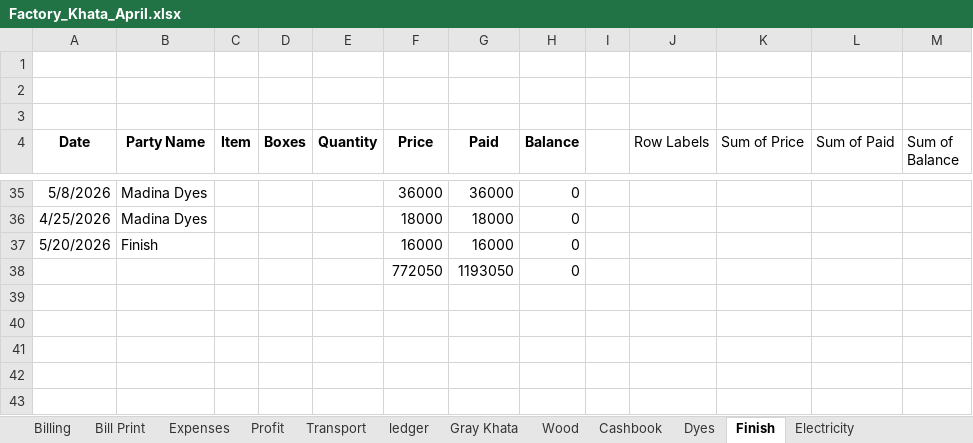
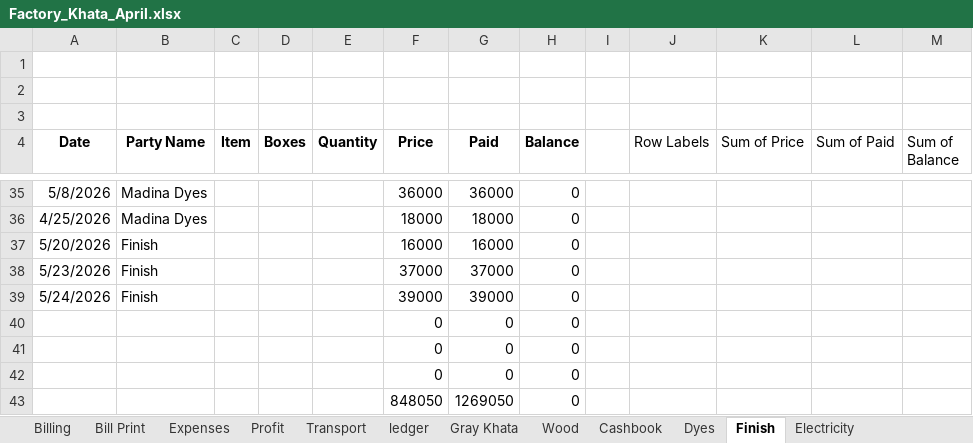
Before and after one commit to omerrazzaq4/Alhamd_April, an Excel workbook: Factory_Khata_April.xlsx, sheet Finish, drawn as a sheet; only a part is shown, gaps mark what is left out; values as stored, in another font and other column widths than the file's, no borders; charts and pictures and table styles not drawn; removed rows and columns are numbered as before the commit, all else as after; the diff names each change by its address in the sheet, - before the commit and + after, or states it on an @@ line.

```diff
--- a/Factory_Khata_April.xlsx (sheet Finish)
+++ b/Factory_Khata_April.xlsx (sheet Finish)
-row 38:  |  |  |  |  | 772050 | 1193050 | 0
+row 38: 5/23/2026 | Finish |  |  |  | 37000 | 37000 | 0
+row 39: 5/24/2026 | Finish |  |  |  | 39000 | 39000 | 0
+row 40:  |  |  |  |  | 0 | 0 | 0
+row 41:  |  |  |  |  | 0 | 0 | 0
+row 42:  |  |  |  |  | 0 | 0 | 0
+row 43:  |  |  |  |  | 848050 | 1269050 | 0
```
Also changed, not shown: sheet Cashbook, sheet Expenses, sheet Dyes, sheet Billing, sheet Profit, sheet Bill Print, 1 more sheet, charts or pictures.
